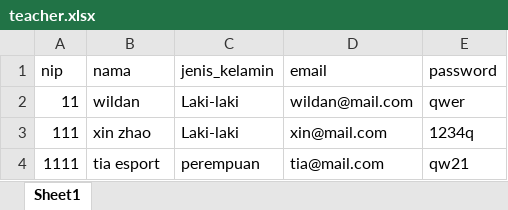
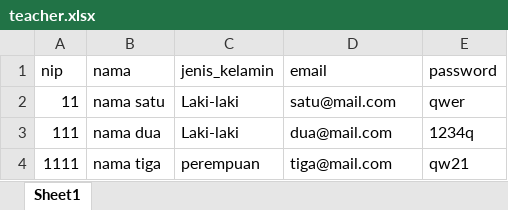
Before and after one commit to VDBY-Corp/sman2-banjarmasin-smart-school, an Excel workbook: public/assets/files/templates/teacher.xlsx, sheet Sheet1, drawn as a sheet; values as stored, in another font and other column widths than the file's, no borders; the diff names each change by its address in the sheet, - before the commit and + after, or states it on an @@ line.

Commit message:
feat: import excel student

```diff
--- a/public/assets/files/templates/teacher.xlsx (sheet Sheet1)
+++ b/public/assets/files/templates/teacher.xlsx (sheet Sheet1)
-B2 (nama): wildan
+B2 (nama): nama satu
-D2 (email): wildan@mail.com
+D2 (email): satu@mail.com
-B3 (nama): xin zhao
+B3 (nama): nama dua
-D3 (email): xin@mail.com
+D3 (email): dua@mail.com
-B4 (nama): tia esport
+B4 (nama): nama tiga
-D4 (email): tia@mail.com
+D4 (email): tiga@mail.com
```
Also changed, not shown: 5 other files.
